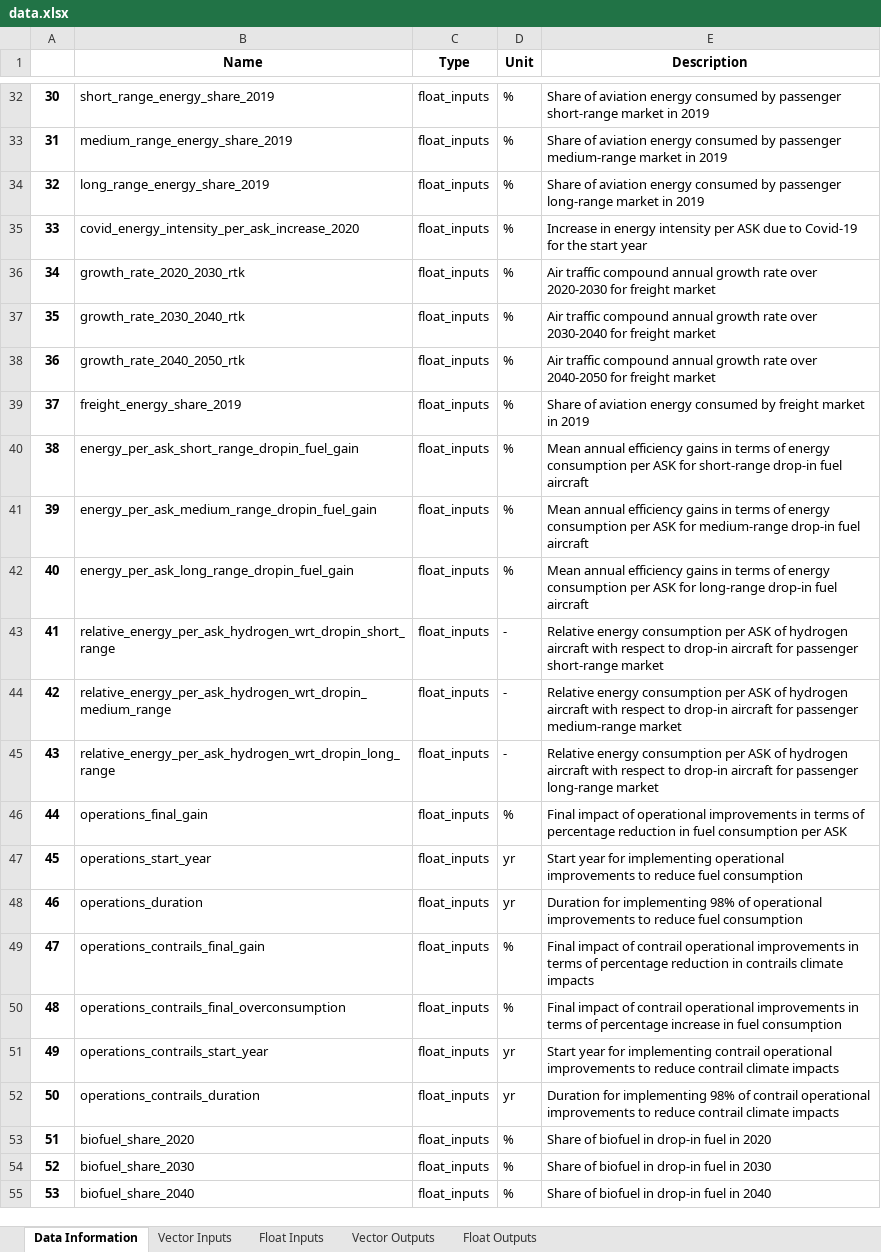
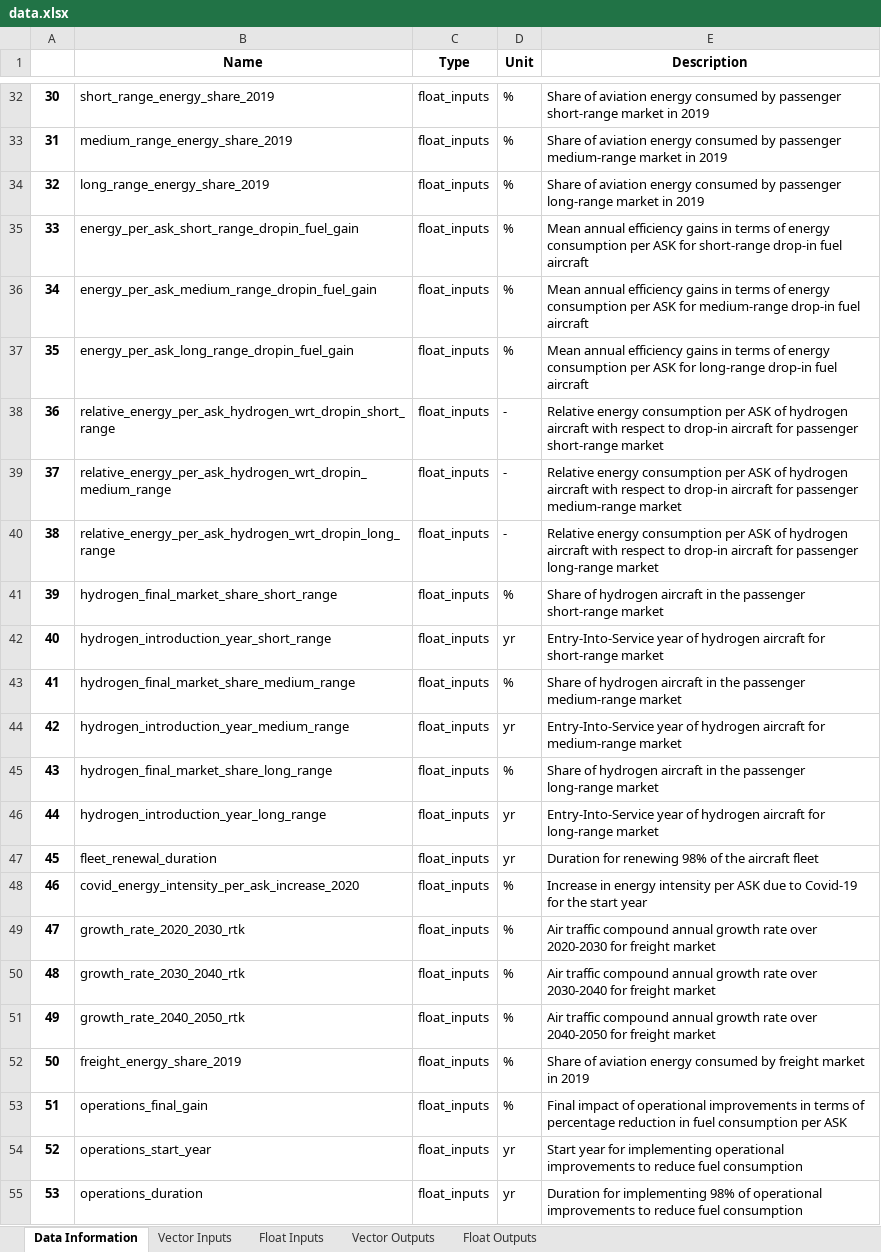
Before and after one commit to AeroMAPS/AeroMAPS, an Excel workbook: aeromaps/resources/data/data.xlsx, sheet Data Information, drawn as a sheet; only a part is shown, gaps mark what is left out; the shorter side is filled out with more unchanged rows; values as stored, in another font and other column widths than the file's, no borders; addresses are those after the commit; the diff names each change by its address in the sheet, - before the commit and + after, or states it on an @@ line.

```diff
--- a/aeromaps/resources/data/data.xlsx (sheet Data Information)
+++ b/aeromaps/resources/data/data.xlsx (sheet Data Information)
@@ column A renumbered from row 35 down @@
+row 41: 39 | hydrogen_final_market_share_short_range | float_inputs | % | Share of hydrogen aircraft in the passenger short-range market
+row 42: 40 | hydrogen_introduction_year_short_range | float_inputs | yr | Entry-Into-Service year of hydrogen aircraft for short-range market
+row 43: 41 | hydrogen_final_market_share_medium_range | float_inputs | % | Share of hydrogen aircraft in the passenger medium-range market
+row 44: 42 | hydrogen_introduction_year_medium_range | float_inputs | yr | Entry-Into-Service year of hydrogen aircraft for medium-range market
+row 45: 43 | hydrogen_final_market_share_long_range | float_inputs | % | Share of hydrogen aircraft in the passenger long-range market
+row 46: 44 | hydrogen_introduction_year_long_range | float_inputs | yr | Entry-Into-Service year of hydrogen aircraft for long-range market
+row 47: 45 | fleet_renewal_duration | float_inputs | yr | Duration for renewing 98% of the aircraft fleet
@@ row 35 moved to row 48: 46 @@
@@ row 36 moved to row 49: 47 @@
@@ row 37 moved to row 50: 48 @@
@@ row 38 moved to row 51: 49 @@
@@ row 39 moved to row 52: 50 @@
```
Also changed, not shown: sheet Vector Outputs, sheet Float Inputs, sheet Float Outputs, 3 other files.
